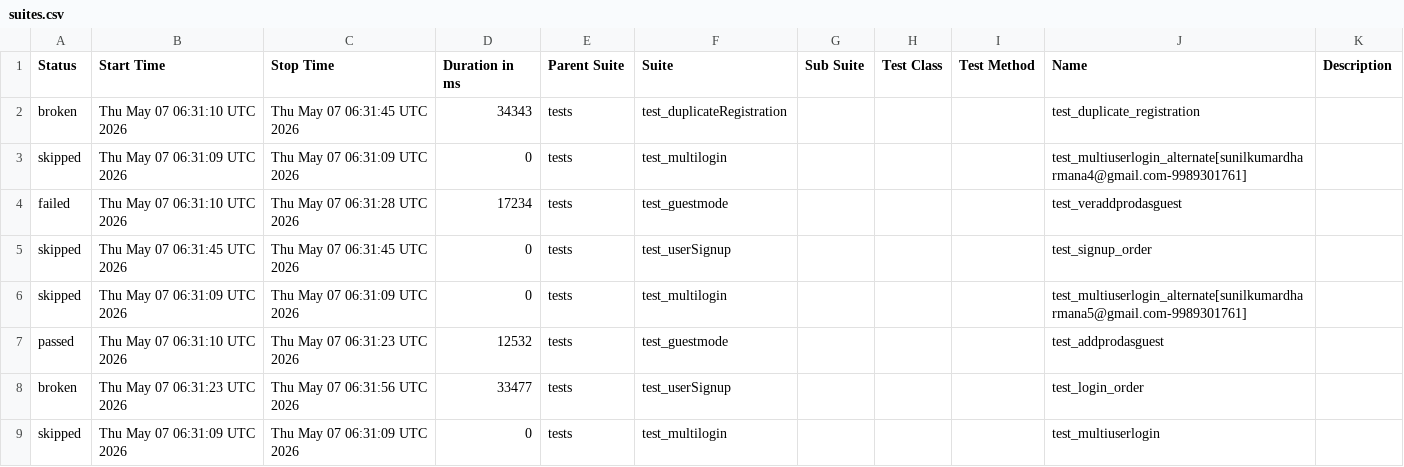
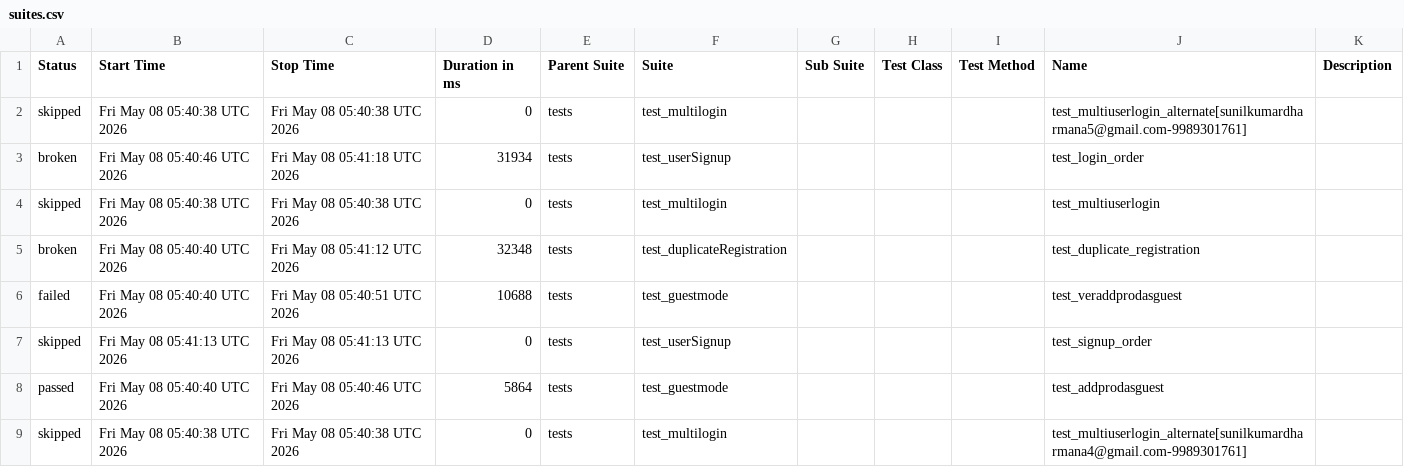
Before and after one commit to sunilkumardharmana24-afk/My_project, a CSV file: data/suites.csv, drawn as a sheet.

```diff
--- a/data/suites.csv
+++ b/data/suites.csv
@@ -1,9 +1,9 @@
 "Status","Start Time","Stop Time","Duration in ms","Parent Suite","Suite","Sub Suite","Test Class","Test Method","Name","Description"
-"broken","Thu May 07 06:31:10 UTC 2026","Thu May 07 06:31:45 UTC 2026","34343","tests","test_duplicateRegistration","","","","test_duplicate_registration",""
-"skipped","Thu May 07 06:31:09 UTC 2026","Thu May 07 06:31:09 UTC 2026","0","tests","test_multilogin","","","","test_multiuserlogin_alternate[sunilkumardharmana4@gmail.com-9989301761]",""
-"failed","Thu May 07 06:31:10 UTC 2026","Thu May 07 06:31:28 UTC 2026","17234","tests","test_guestmode","","","","test_veraddprodasguest",""
-"skipped","Thu May 07 06:31:45 UTC 2026","Thu May 07 06:31:45 UTC 2026","0","tests","test_userSignup","","","","test_signup_order",""
-"skipped","Thu May 07 06:31:09 UTC 2026","Thu May 07 06:31:09 UTC 2026","0","tests","test_multilogin","","","","test_multiuserlogin_alternate[sunilkumardharmana5@gmail.com-9989301761]",""
-"passed","Thu May 07 06:31:10 UTC 2026","Thu May 07 06:31:23 UTC 2026","12532","tests","test_guestmode","","","","test_addprodasguest",""
-"broken","Thu May 07 06:31:23 UTC 2026","Thu May 07 06:31:56 UTC 2026","33477","tests","test_userSignup","","","","test_login_order",""
-"skipped","Thu May 07 06:31:09 UTC 2026","Thu May 07 06:31:09 UTC 2026","0","tests","test_multilogin","","","","test_multiuserlogin",""
+"skipped","Fri May 08 05:40:38 UTC 2026","Fri May 08 05:40:38 UTC 2026","0","tests","test_multilogin","","","","test_multiuserlogin_alternate[sunilkumardharmana5@gmail.com-9989301761]",""
+"broken","Fri May 08 05:40:46 UTC 2026","Fri May 08 05:41:18 UTC 2026","31934","tests","test_userSignup","","","","test_login_order",""
+"skipped","Fri May 08 05:40:38 UTC 2026","Fri May 08 05:40:38 UTC 2026","0","tests","test_multilogin","","","","test_multiuserlogin",""
+"broken","Fri May 08 05:40:40 UTC 2026","Fri May 08 05:41:12 UTC 2026","32348","tests","test_duplicateRegistration","","","","test_duplicate_registration",""
+"failed","Fri May 08 05:40:40 UTC 2026","Fri May 08 05:40:51 UTC 2026","10688","tests","test_guestmode","","","","test_veraddprodasguest",""
+"skipped","Fri May 08 05:41:13 UTC 2026","Fri May 08 05:41:13 UTC 2026","0","tests","test_userSignup","","","","test_signup_order",""
+"passed","Fri May 08 05:40:40 UTC 2026","Fri May 08 05:40:46 UTC 2026","5864","tests","test_guestmode","","","","test_addprodasguest",""
+"skipped","Fri May 08 05:40:38 UTC 2026","Fri May 08 05:40:38 UTC 2026","0","tests","test_multilogin","","","","test_multiuserlogin_alternate[sunilkumardharmana4@gmail.com-9989301761]",""
```
Also changed, not shown: 52 other files.
